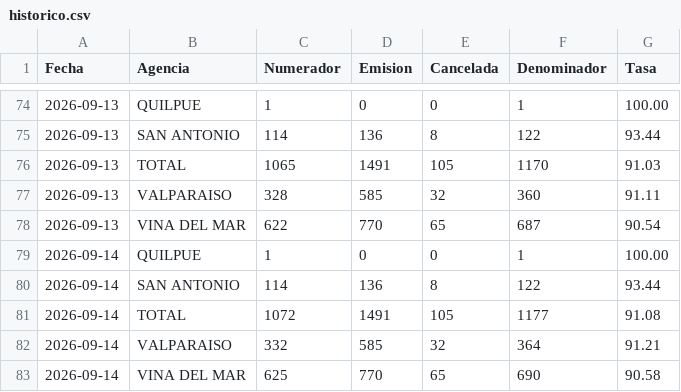
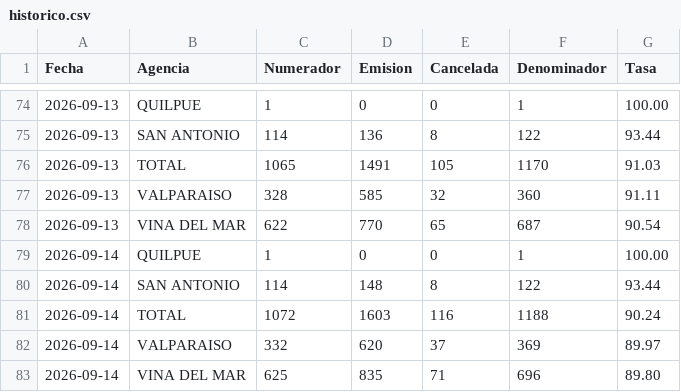
Before and after one commit to portalkpistecnicos/Tasa-Instalacion, a CSV file: data/historico.csv, drawn as a sheet; only a part is shown, gaps mark what is left out.

Commit message:
Actualiza tasa de instalacion 2026-09-14

```diff
--- a/data/historico.csv
+++ b/data/historico.csv
@@ -79,5 +79,5 @@
 "2026-09-14","QUILPUE","1","0","0","1","100.00"
-"2026-09-14","SAN ANTONIO","114","136","8","122","93.44"
-"2026-09-14","TOTAL","1072","1491","105","1177","91.08"
-"2026-09-14","VALPARAISO","332","585","32","364","91.21"
-"2026-09-14","VINA DEL MAR","625","770","65","690","90.58"
+"2026-09-14","SAN ANTONIO","114","148","8","122","93.44"
+"2026-09-14","TOTAL","1072","1603","116","1188","90.24"
+"2026-09-14","VALPARAISO","332","620","37","369","89.97"
+"2026-09-14","VINA DEL MAR","625","835","71","696","89.80"
```
Also changed, not shown: 1 other file.
